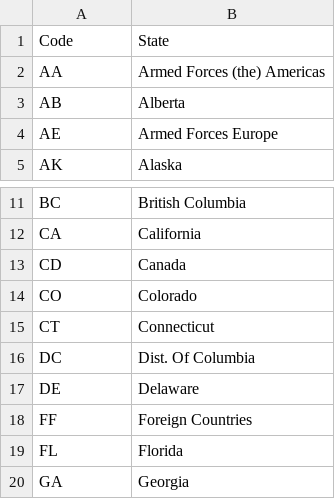
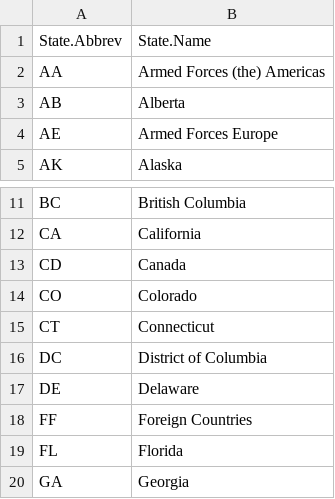
Before and after one commit to hray4/QuarantineQueens, a CSV file: src_data/crosswalks/state_abbrv_name_xwalk.csv, drawn as a sheet; only a part is shown, gaps mark what is left out.

Commit message:
Updated both eda R programs as I explore more of the deaths by state and region

```diff
--- a/src_data/crosswalks/state_abbrv_name_xwalk.csv
+++ b/src_data/crosswalks/state_abbrv_name_xwalk.csv
@@ -1,2 +1,2 @@
-Code,State
+State.Abbrev,State.Name
 AA,Armed Forces (the) Americas
@@ -15,3 +15,3 @@ CO,Colorado
 CT,Connecticut
-DC,Dist. Of Columbia
+DC,District of Columbia
 DE,Delaware
```
Also changed, not shown: 6 other files.
